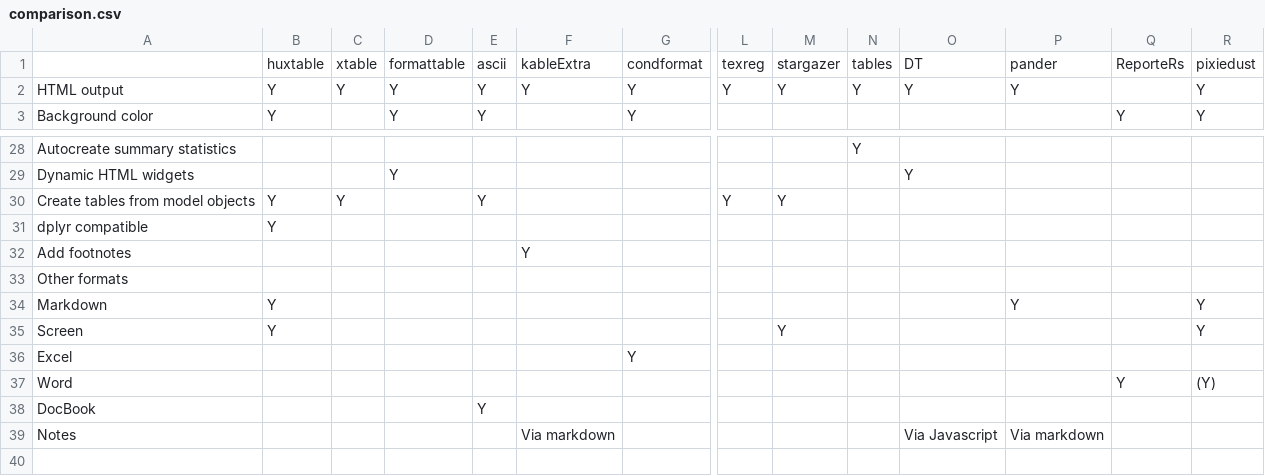
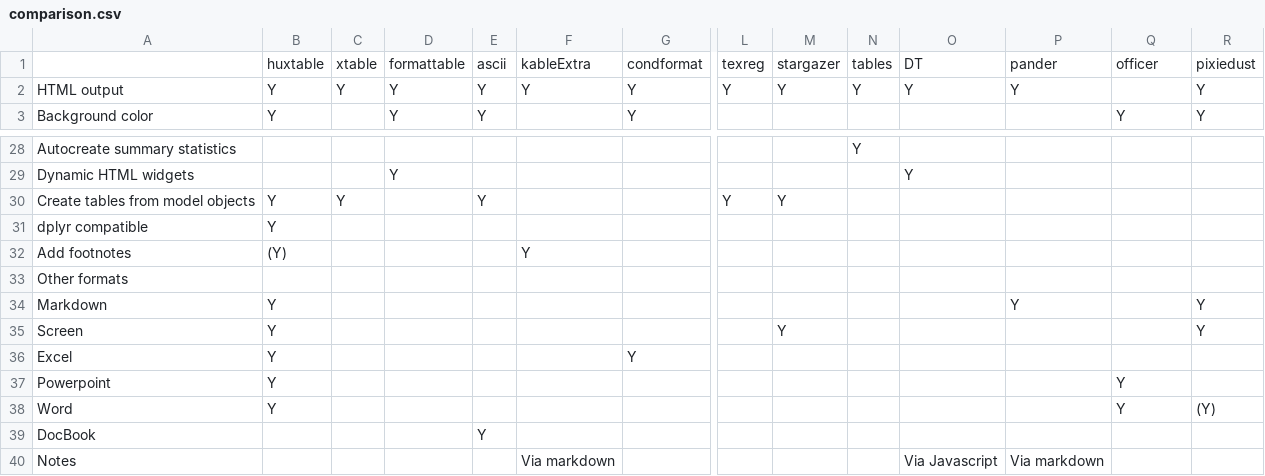
Before and after one commit to hughjonesd/huxtable, a CSV file: docs/comparison.csv, drawn as a sheet; only a part is shown, gaps mark what is left out; addresses are those after the commit; rows hold the shown columns only; the diff names each change by its address in the sheet, - before the commit and + after, or states it on an @@ line.

Commit message:
Modified comparison table to include Excel, Powerpoint

```diff
--- a/docs/comparison.csv
+++ b/docs/comparison.csv
-Q1: ReporteRs
+Q1: officer
-B32: (empty)
+B32: (Y)
-B36: (empty)
+B36: Y
+row 37: Powerpoint | Y |  |  |  |  |  |  |  |  |  |  | Y
-B38: (empty)
+B38: Y
```
Also changed, not shown: vignettes/comparison.csv.
